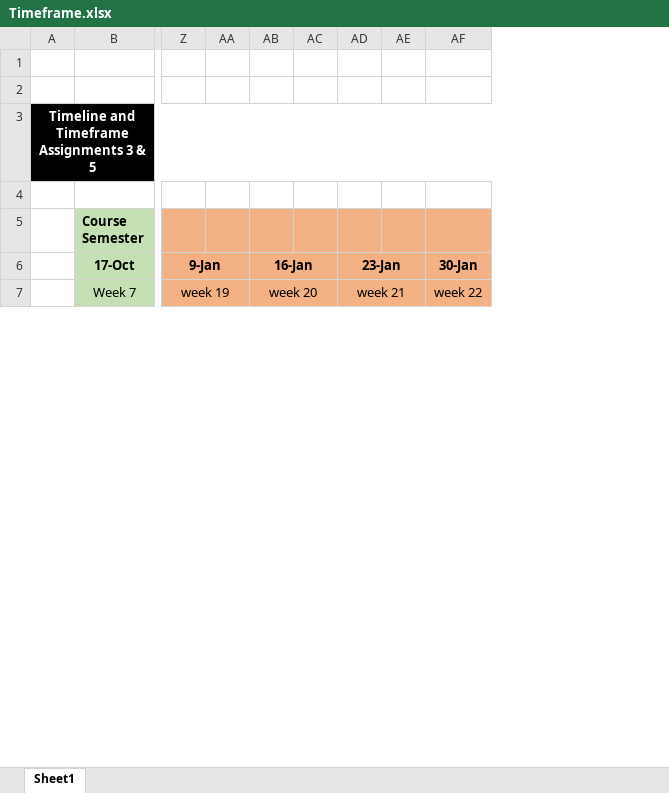
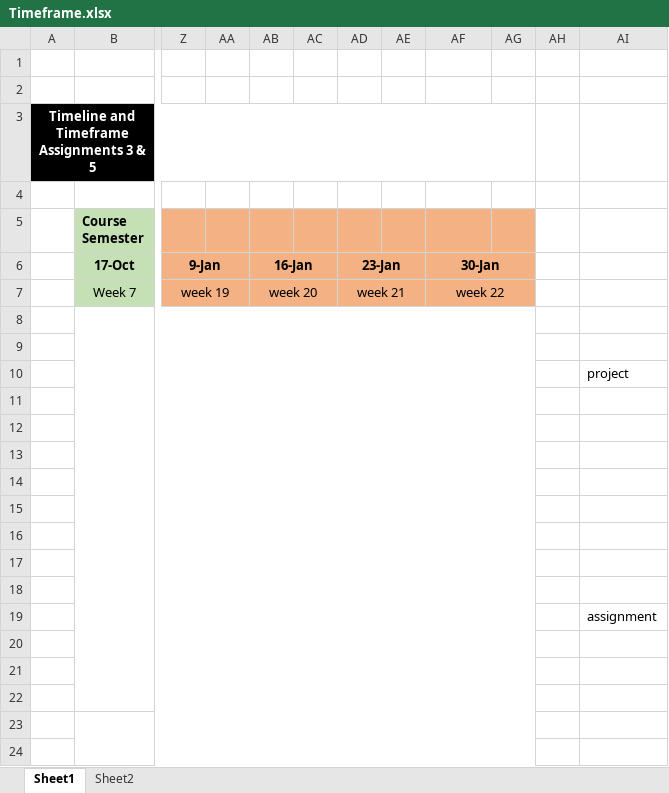
Before and after one commit to taylenAnderson/stockIT, an Excel workbook: Assignment3/Timeframe.xlsx, sheet Sheet1, drawn as a sheet; only a part is shown, gaps mark what is left out; values as stored, in another font and other column widths than the file's, no borders; charts and pictures not drawn; removed rows and columns are numbered as before the commit, all else as after; rows hold the shown columns only; the diff covers the shown part only; the diff names each change by its address in the sheet, - before the commit and + after, or states it on an @@ line.

```diff
--- a/Assignment3/Timeframe.xlsx (sheet Sheet1)
+++ b/Assignment3/Timeframe.xlsx (sheet Sheet1)
+sheet tab: Sheet2
-column AB, rows 6-7: 16-Jan | week 20
+column AC, empty
-column AE, empty
+column AE, empty
+column AG, empty
+column AH, empty
+column AI, empty
-AB6: (empty)
+AB6: 16-Jan
+AB6:AC6 merged
+AF6:AG6 merged
-AB7: (empty)
+AB7: week 20
+AB7:AC7 merged
+AF7:AG7 merged
+row 8: (empty)
+row 9: (empty)
+row 10:  |  |  |  |  |  |  |  |  |  |  | project
+row 11: (empty)
+row 12: (empty)
+row 13: (empty)
+row 14: (empty)
+row 15: (empty)
+row 16: (empty)
+row 17: (empty)
+row 18: (empty)
+row 19:  |  |  |  |  |  |  |  |  |  |  | assignment
+row 20: (empty)
+row 21: (empty)
+row 22: (empty)
+row 23: (empty)
+row 24: (empty)
```
Also changed, not shown: 15 added rows, 1 removed row, 7 edited cells and merged cells elsewhere in this sheet, formulas that keep their value, charts or pictures, 7 other files.
